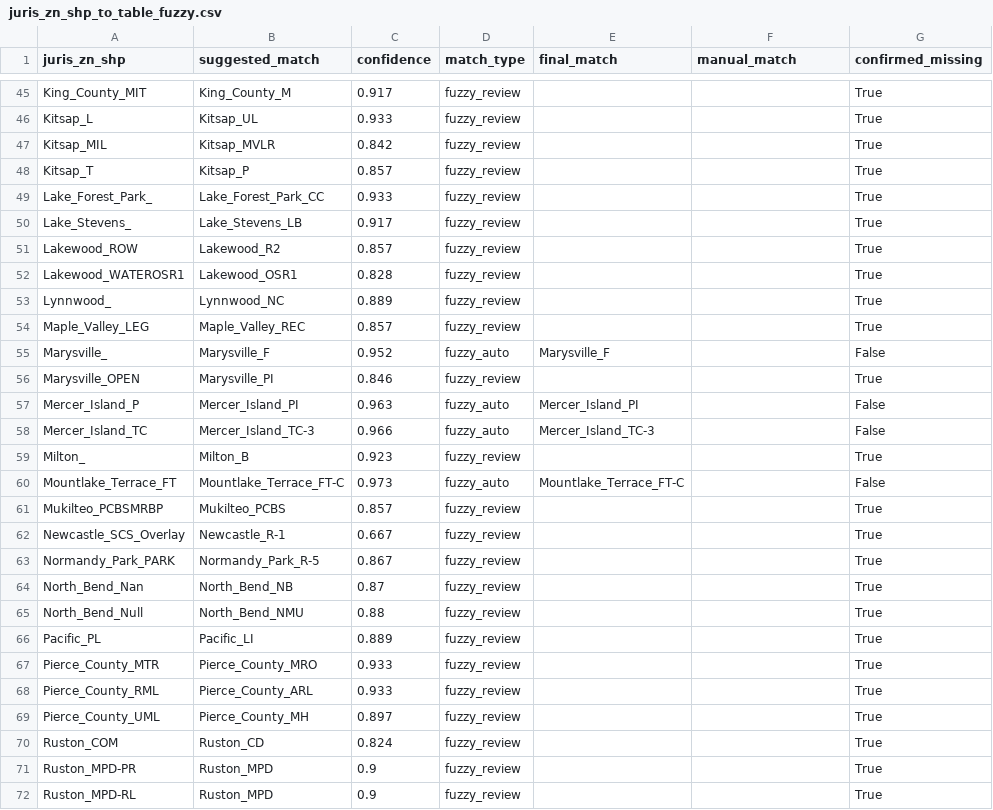
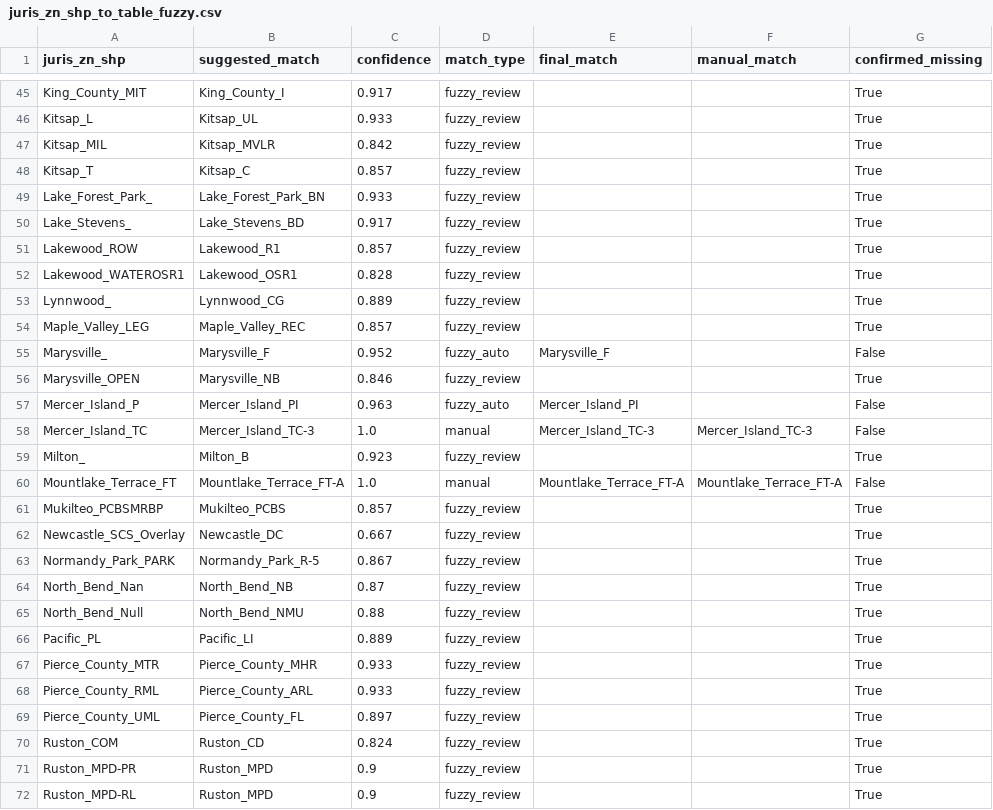
Before and after one commit to psrc/future_land_use, a CSV file: projects/summer_2026/data/juris_zn_shp_to_table_fuzzy.csv, drawn as a sheet; only a part is shown, gaps mark what is left out; the diff covers the shown part only; the diff names each change by its address in the sheet, - before the commit and + after, or states it on an @@ line.

Commit message:
fix shifting ties in juris_zn fuzzy matching
Fixed an issue with ties in the fuzzy matching of juris_zn between the FLU table and the FLU GIS layer. Ties weren't automatically flagged for review and so the few matches that were ties wouldn't match the same in each run of the pipeline, it now requires manual review for any ties.

```diff
--- a/projects/summer_2026/data/juris_zn_shp_to_table_fuzzy.csv
+++ b/projects/summer_2026/data/juris_zn_shp_to_table_fuzzy.csv
-B45 (suggested_match): King_County_M
+B45 (suggested_match): King_County_I
-B48 (suggested_match): Kitsap_P
+B48 (suggested_match): Kitsap_C
-B49 (suggested_match): Lake_Forest_Park_CC
+B49 (suggested_match): Lake_Forest_Park_BN
-B50 (suggested_match): Lake_Stevens_LB
+B50 (suggested_match): Lake_Stevens_BD
-B51 (suggested_match): Lakewood_R2
+B51 (suggested_match): Lakewood_R1
-B53 (suggested_match): Lynnwood_NC
+B53 (suggested_match): Lynnwood_CG
-B56 (suggested_match): Marysville_PI
+B56 (suggested_match): Marysville_NB
-C58 (confidence): 0.966
+C58 (confidence): 1.0
-D58 (match_type): fuzzy_auto
+D58 (match_type): manual
-F58 (manual_match): (empty)
+F58 (manual_match): Mercer_Island_TC-3
-B60 (suggested_match): Mountlake_Terrace_FT-C
+B60 (suggested_match): Mountlake_Terrace_FT-A
-C60 (confidence): 0.973
+C60 (confidence): 1.0
-D60 (match_type): fuzzy_auto
+D60 (match_type): manual
-E60 (final_match): Mountlake_Terrace_FT-C
+E60 (final_match): Mountlake_Terrace_FT-A
-F60 (manual_match): (empty)
+F60 (manual_match): Mountlake_Terrace_FT-A
-B62 (suggested_match): Newcastle_R-1
+B62 (suggested_match): Newcastle_DC
-B67 (suggested_match): Pierce_County_MRO
+B67 (suggested_match): Pierce_County_MHR
-B69 (suggested_match): Pierce_County_MH
+B69 (suggested_match): Pierce_County_FL
```
Also changed, not shown: 27 edited cells elsewhere in this file, 5 other files.
